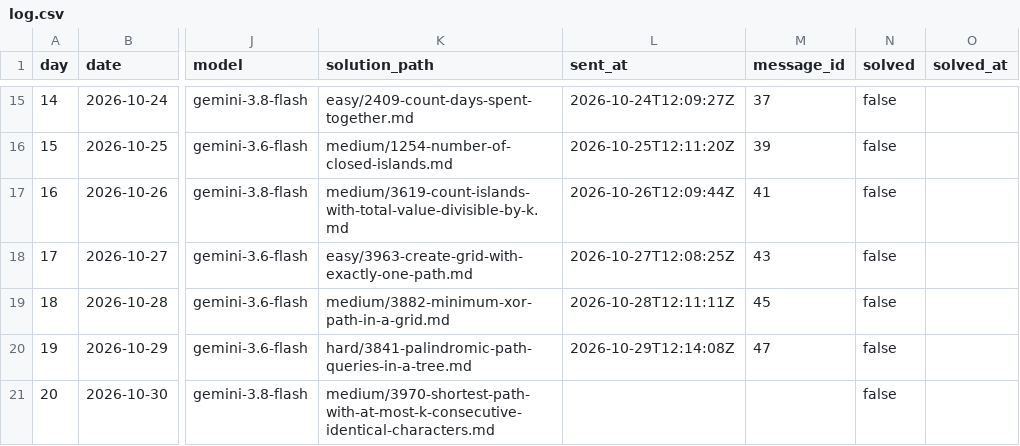
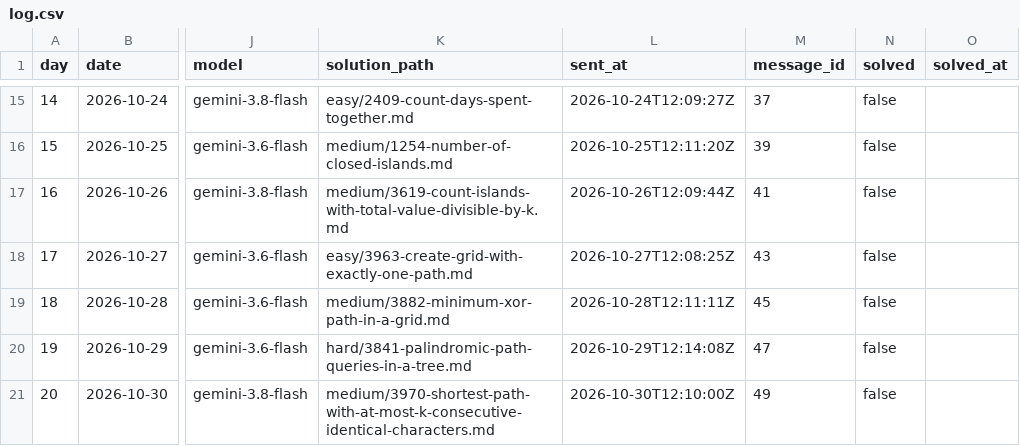
Before and after one commit to dheepakkaran/leetbot, a CSV file: log.csv, drawn as a sheet; only a part is shown, gaps mark what is left out; the diff names each change by its address in the sheet, - before the commit and + after, or states it on an @@ line.

```diff
--- a/log.csv
+++ b/log.csv
-L21 (sent_at): (empty)
+L21 (sent_at): 2026-10-30T12:10:00Z
-M21 (message_id): (empty)
+M21 (message_id): 49
```
Also changed, not shown: 1 other file.
